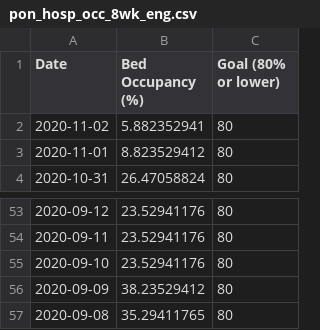
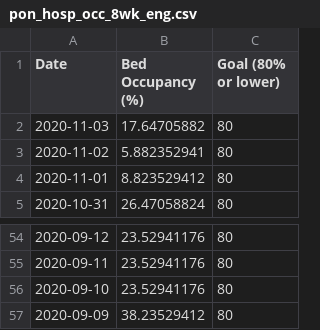
Before and after one commit to SCPHCovid19Data/scph_covid19, a CSV file: pon_hosp_occ_8wk_eng.csv, drawn as a sheet; only a part is shown, gaps mark what is left out.

```diff
--- a/pon_hosp_occ_8wk_eng.csv
+++ b/pon_hosp_occ_8wk_eng.csv
@@ -1,2 +1,3 @@
 "Date","Bed Occupancy (%)","Goal (80% or lower)"
+"2020-11-03",17.64705882,80
 "2020-11-02",5.882352941,80
@@ -56,2 +57 @@
 "2020-09-09",38.23529412,80
-"2020-09-08",35.29411765,80
```
Also changed, not shown: pon_hosp_occ_8wk_esp.csv, pon_hosp_occ_hist_eng.csv, 3 other files.
